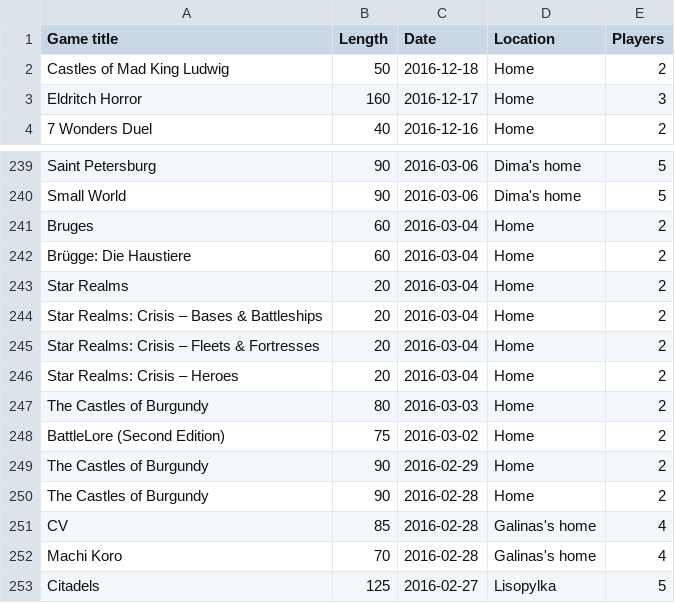
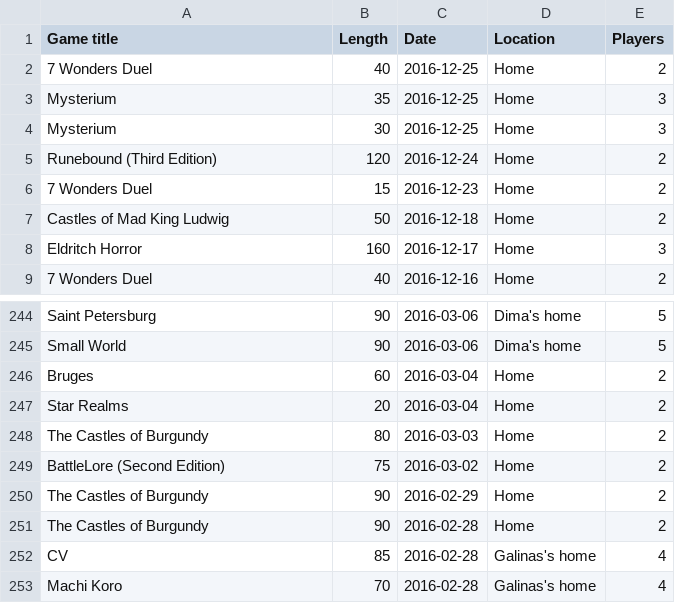
Before and after one commit to banzayats/bgg_xml_stats, a CSV file: result.csv, drawn as a sheet; only a part is shown, gaps mark what is left out; the shorter side is filled out with more unchanged rows.

```diff
--- a/result.csv
+++ b/result.csv
@@ -1,2 +1,7 @@
 Game title,Length,Date,Location,Players
+7 Wonders Duel,40,2016-12-25,Home,2
+Mysterium,35,2016-12-25,Home,3
+Mysterium,30,2016-12-25,Home,3
+Runebound (Third Edition),120,2016-12-24,Home,2
+7 Wonders Duel,15,2016-12-23,Home,2
 Castles of Mad King Ludwig,50,2016-12-18,Home,2
@@ -241,7 +246,3 @@ Small World,90,2016-03-06,Dima's home,5
 Bruges,60,2016-03-04,Home,2
-Brügge: Die Haustiere,60,2016-03-04,Home,2
 Star Realms,20,2016-03-04,Home,2
-Star Realms: Crisis – Bases & Battleships,20,2016-03-04,Home,2
-Star Realms: Crisis – Fleets & Fortresses,20,2016-03-04,Home,2
-Star Realms: Crisis – Heroes,20,2016-03-04,Home,2
 The Castles of Burgundy,80,2016-03-03,Home,2
```
Also changed, not shown: summary.csv, 1 other file.
